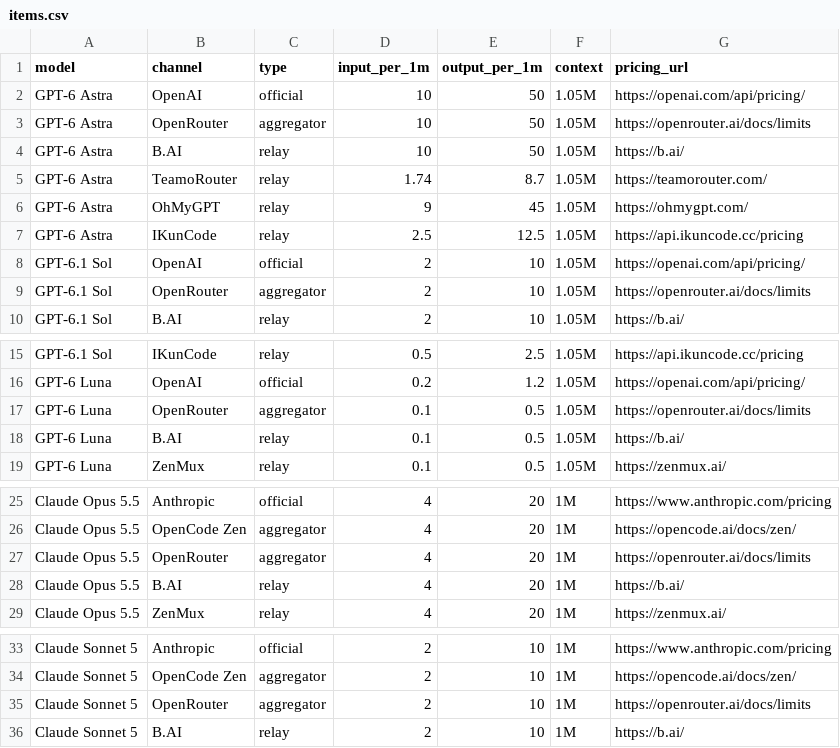
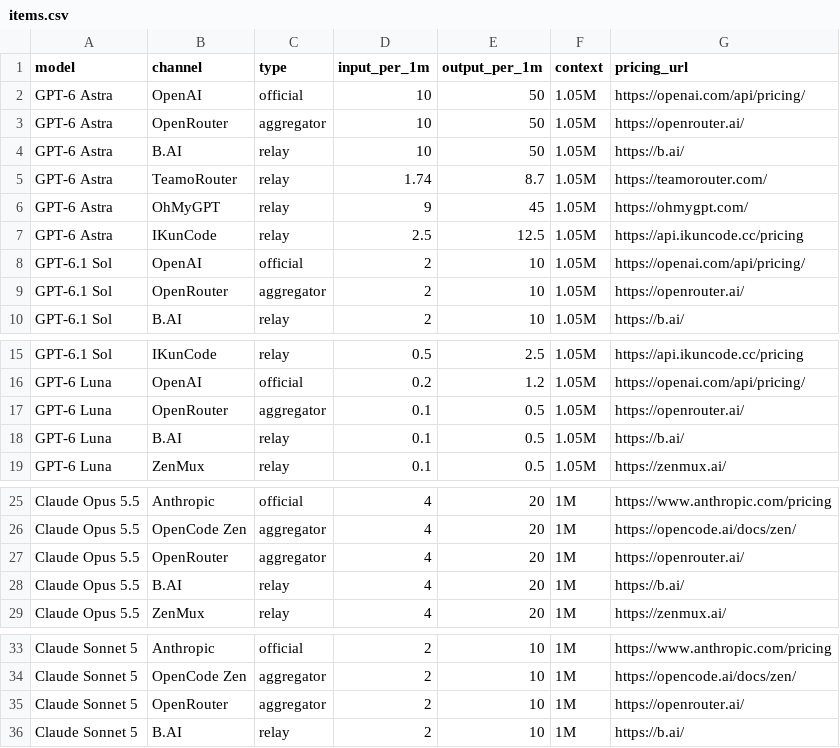
Before and after one commit to peter123023/awesome-llm-api-pricing, a CSV file: data/items.csv, drawn as a sheet; only a part is shown, gaps mark what is left out; the diff covers the shown part only.

Commit message:
Point the OpenRouter link to its homepage
The previous /docs/limits URL redirected to the API rate-limit reference rather than a pricing page, so use the site root instead.

```diff
--- a/data/items.csv
+++ b/data/items.csv
@@ -2,3 +2,3 @@ model,channel,type,input_per_1m,output_per_1m,context,pricing_url
 "GPT-6 Astra","OpenAI","official","10","50","1.05M","https://openai.com/api/pricing/"
-"GPT-6 Astra","OpenRouter","aggregator","10","50","1.05M","https://openrouter.ai/docs/limits"
+"GPT-6 Astra","OpenRouter","aggregator","10","50","1.05M","https://openrouter.ai/"
 "GPT-6 Astra","B.AI","relay","10","50","1.05M","https://b.ai/"
@@ -8,3 +8,3 @@ model,channel,type,input_per_1m,output_per_1m,context,pricing_url
 "GPT-6.1 Sol","OpenAI","official","2","10","1.05M","https://openai.com/api/pricing/"
-"GPT-6.1 Sol","OpenRouter","aggregator","2","10","1.05M","https://openrouter.ai/docs/limits"
+"GPT-6.1 Sol","OpenRouter","aggregator","2","10","1.05M","https://openrouter.ai/"
 "GPT-6.1 Sol","B.AI","relay","2","10","1.05M","https://b.ai/"
@@ -16,3 +16,3 @@ model,channel,type,input_per_1m,output_per_1m,context,pricing_url
 "GPT-6 Luna","OpenAI","official","0.2","1.2","1.05M","https://openai.com/api/pricing/"
-"GPT-6 Luna","OpenRouter","aggregator","0.1","0.5","1.05M","https://openrouter.ai/docs/limits"
+"GPT-6 Luna","OpenRouter","aggregator","0.1","0.5","1.05M","https://openrouter.ai/"
 "GPT-6 Luna","B.AI","relay","0.1","0.5","1.05M","https://b.ai/"
@@ -26,3 +26,3 @@ model,channel,type,input_per_1m,output_per_1m,context,pricing_url
 "Claude Opus 5.5","OpenCode Zen","aggregator","4","20","1M","https://opencode.ai/docs/zen/"
-"Claude Opus 5.5","OpenRouter","aggregator","4","20","1M","https://openrouter.ai/docs/limits"
+"Claude Opus 5.5","OpenRouter","aggregator","4","20","1M","https://openrouter.ai/"
 "Claude Opus 5.5","B.AI","relay","4","20","1M","https://b.ai/"
@@ -34,3 +34,3 @@ model,channel,type,input_per_1m,output_per_1m,context,pricing_url
 "Claude Sonnet 5","OpenCode Zen","aggregator","2","10","1M","https://opencode.ai/docs/zen/"
-"Claude Sonnet 5","OpenRouter","aggregator","2","10","1M","https://openrouter.ai/docs/limits"
+"Claude Sonnet 5","OpenRouter","aggregator","2","10","1M","https://openrouter.ai/"
 "Claude Sonnet 5","B.AI","relay","2","10","1M","https://b.ai/"
```
Also changed, not shown: 9 edited cells elsewhere in this file, 3 other files.
